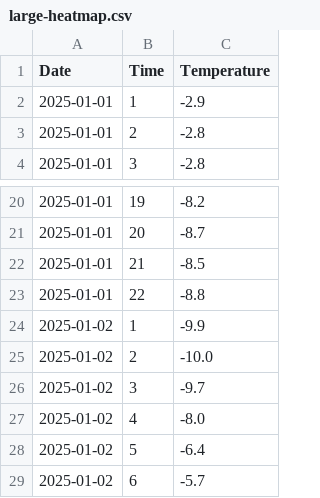
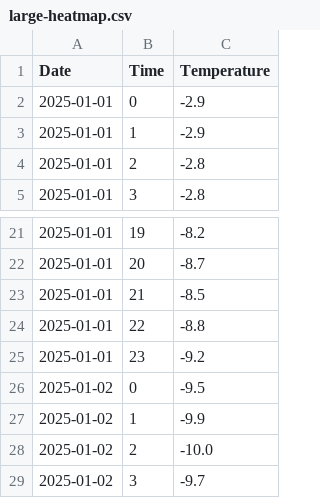
Before and after one commit to highcharts/highcharts, a CSV file: samples/data/large-heatmap.csv, drawn as a sheet; only a part is shown, gaps mark what is left out; the shorter side is filled out with more unchanged rows; the diff names each change by its address in the sheet, - before the commit and + after, or states it on an @@ line.

Commit message:
Samples: patched data

```diff
--- a/samples/data/large-heatmap.csv
+++ b/samples/data/large-heatmap.csv
+row 2: 2025-01-01 | 0 | -2.9
+row 25: 2025-01-01 | 23 | -9.2
+row 26: 2025-01-02 | 0 | -9.5
```
